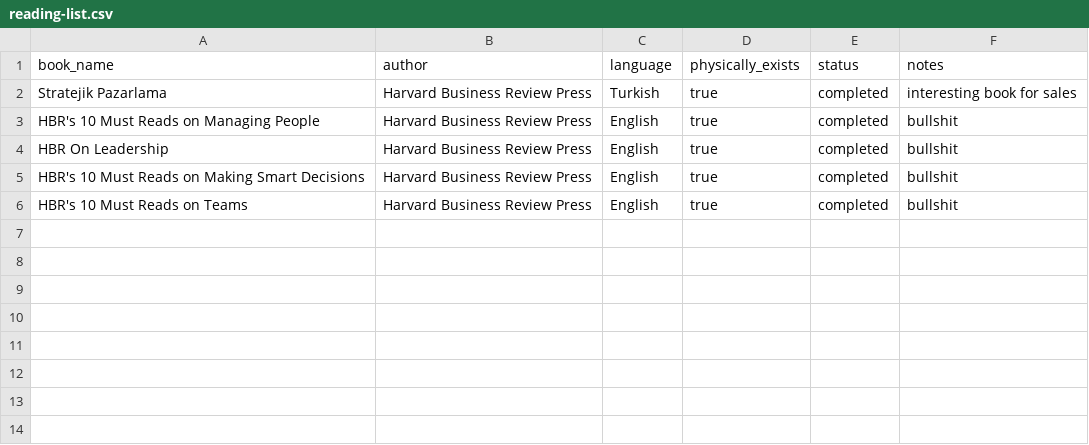
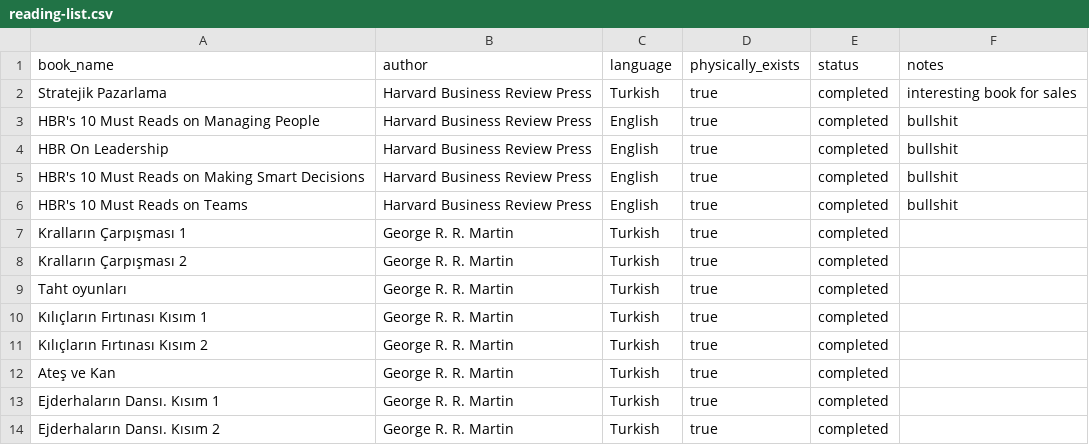
Before and after one commit to Ismat-Samadov/my_books, a CSV file: reading-list.csv, drawn as a sheet; the diff names each change by its address in the sheet, - before the commit and + after, or states it on an @@ line.

Commit message:
george martin

```diff
--- a/reading-list.csv
+++ b/reading-list.csv
+row 7: Kralların Çarpışması 1 | George R. R. Martin | Turkish | true | completed
+row 8: Kralların Çarpışması 2 | George R. R. Martin | Turkish | true | completed
+row 9: Taht oyunları | George R. R. Martin | Turkish | true | completed
+row 10: Kılıçların Fırtınası Kısım 1 | George R. R. Martin | Turkish | true | completed
+row 11: Kılıçların Fırtınası Kısım 2 | George R. R. Martin | Turkish | true | completed
+row 12: Ateş ve Kan | George R. R. Martin | Turkish | true | completed
+row 13: Ejderhaların Dansı. Kısım 1 | George R. R. Martin | Turkish | true | completed
+row 14: Ejderhaların Dansı. Kısım 2 | George R. R. Martin | Turkish | true | completed
```
